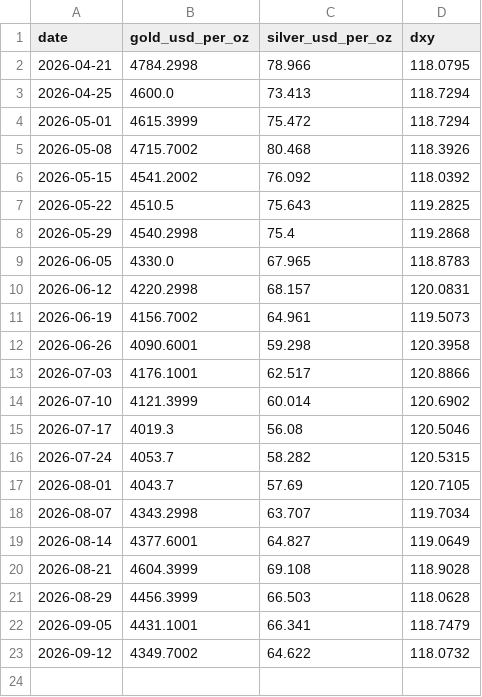
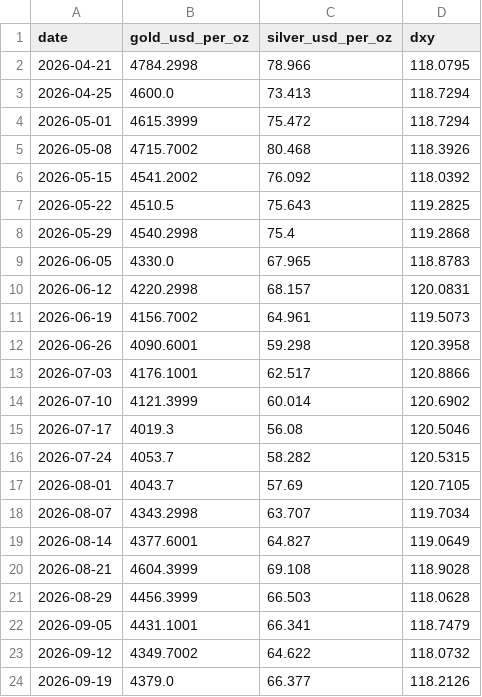
Before and after one commit to adammontville/bugoutindex, a CSV file: runtime/data/markets_history.csv, drawn as a sheet; the diff names each change by its address in the sheet, - before the commit and + after, or states it on an @@ line.

```diff
--- a/runtime/data/markets_history.csv
+++ b/runtime/data/markets_history.csv
+row 24: 2026-09-19 | 4379.0 | 66.377 | 118.2126
```
Also changed, not shown: runtime/data/pulse_history.csv, runtime/data/weekly_bugout_index.csv, 5 other files.
